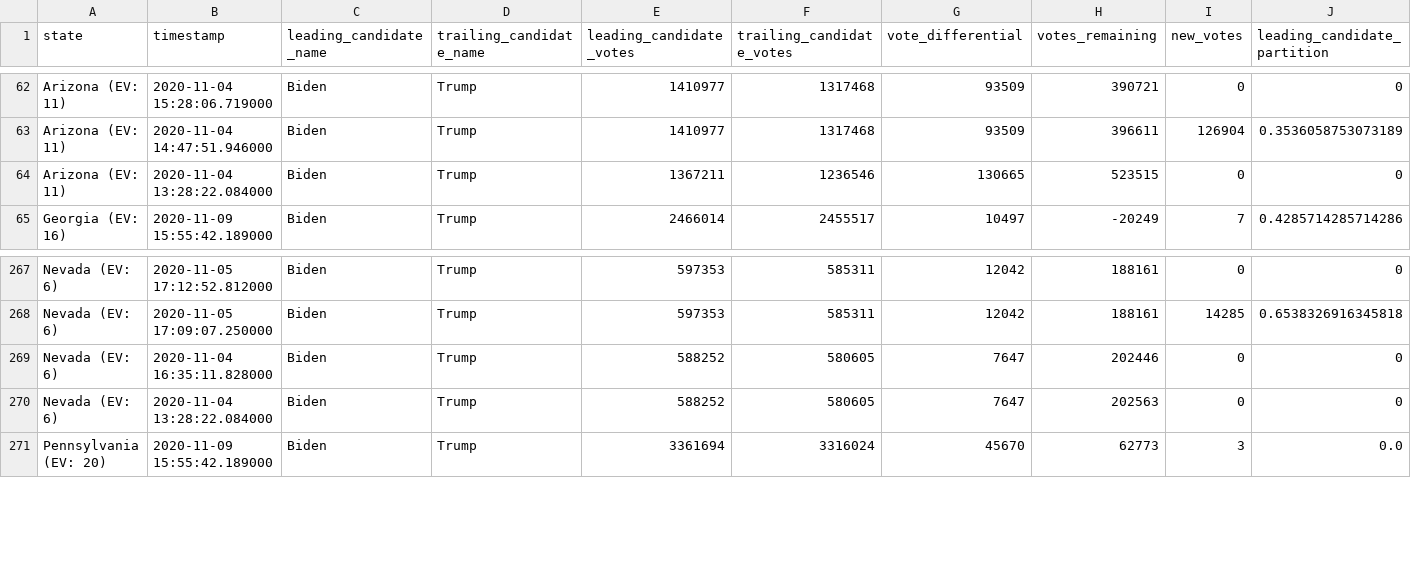
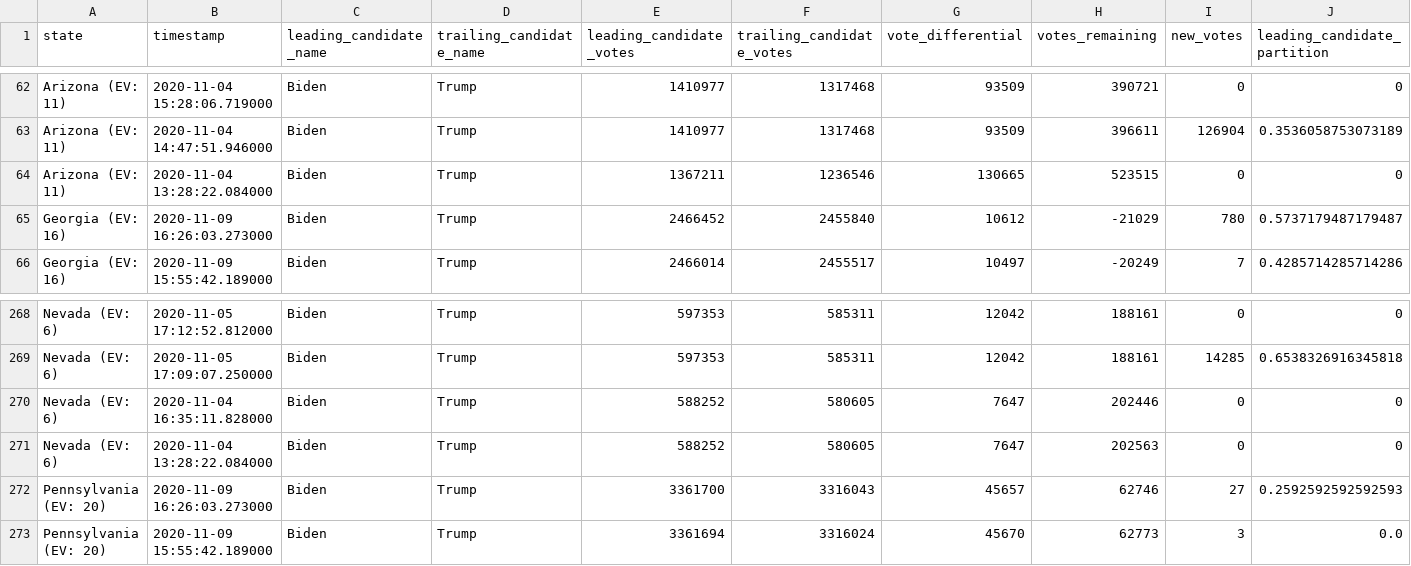
Before and after one commit to ShahyarTaheri/nyt-2020-election-scraper, a CSV file: battleground-state-changes.csv, drawn as a sheet; only a part is shown, gaps mark what is left out; rows hold the shown columns only; the diff names each change by its address in the sheet, - before the commit and + after, or states it on an @@ line.

```diff
--- a/battleground-state-changes.csv
+++ b/battleground-state-changes.csv
+row 65: Georgia (EV: 16) | 2020-11-09 16:26:03.273000 | Biden | Trump | 2466452 | 2455840 | 10612 | -21029 | 780 | 0.5737179487179487
+row 272: Pennsylvania (EV: 20) | 2020-11-09 16:26:03.273000 | Biden | Trump | 3361700 | 3316043 | 45657 | 62746 | 27 | 0.2592592592592593
```
Also changed, not shown: 4 other files.
